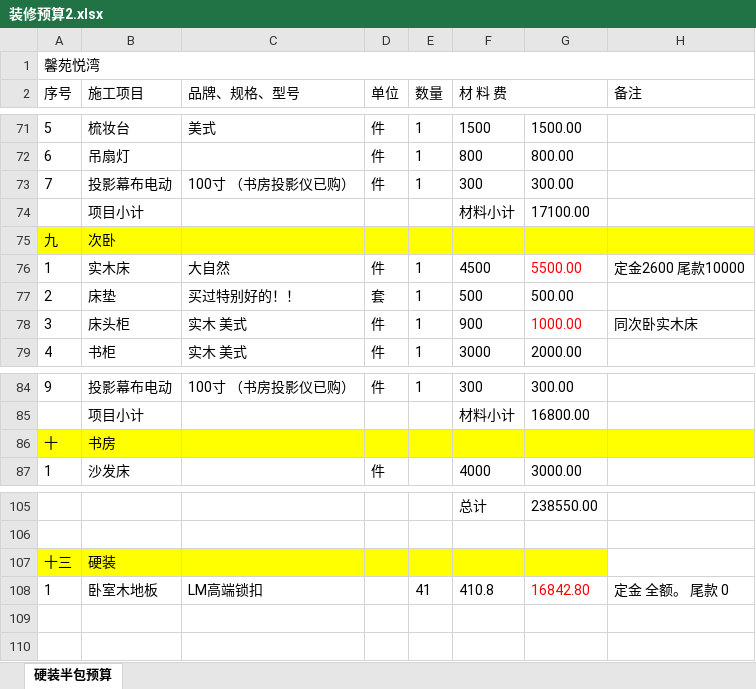
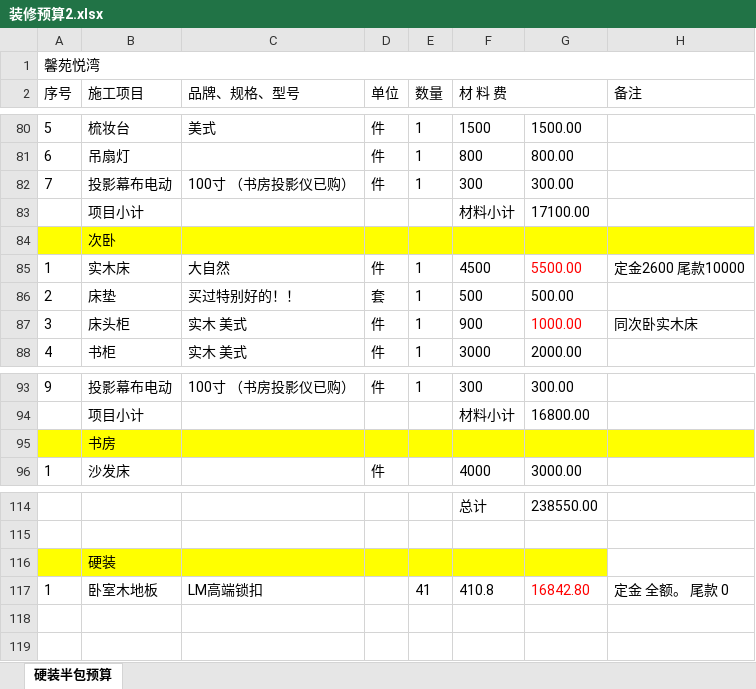
Before and after one commit to shilei-wang/waterdrop, an Excel workbook: common/iris 主要模块/装修预算2.xlsx, sheet 硬装半包预算, drawn as a sheet; only a part is shown, gaps mark what is left out; values as stored, in another font and other column widths than the file's, no borders; addresses are those after the commit; the diff covers the shown part only; the diff names each change by its address in the sheet, - before the commit and + after, or states it on an @@ line.

```diff
--- a/common/iris 主要模块/装修预算2.xlsx (sheet 硬装半包预算)
+++ b/common/iris 主要模块/装修预算2.xlsx (sheet 硬装半包预算)
-A84 (序号): 九
+A84 (序号): (empty)
-A95 (序号): 十
+A95 (序号): (empty)
-A116 (序号): 十三
+A116 (序号): (empty)
```
Also changed, not shown: 10 added rows, 1 removed row, 17 edited cells and cell formats elsewhere in this sheet, formulas that keep their value.
